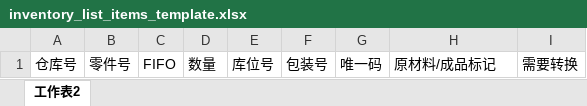
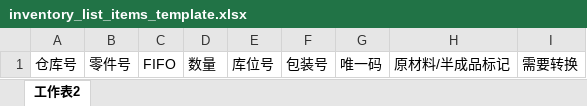
Before and after one commit to shentianyi/warehouse, an Excel workbook: RailsClient/uploadfiles/template/inventory_list_items_template.xlsx, sheet 工作表2, drawn as a sheet; values as stored, in another font and other column widths than the file's, no borders; the diff names each change by its address in the sheet, - before the commit and + after, or states it on an @@ line.

```diff
--- a/RailsClient/uploadfiles/template/inventory_list_items_template.xlsx (sheet 工作表2)
+++ b/RailsClient/uploadfiles/template/inventory_list_items_template.xlsx (sheet 工作表2)
-H1: 原材料/成品标记
+H1: 原材料/半成品标记
```
Also changed, not shown: 3 other files.
